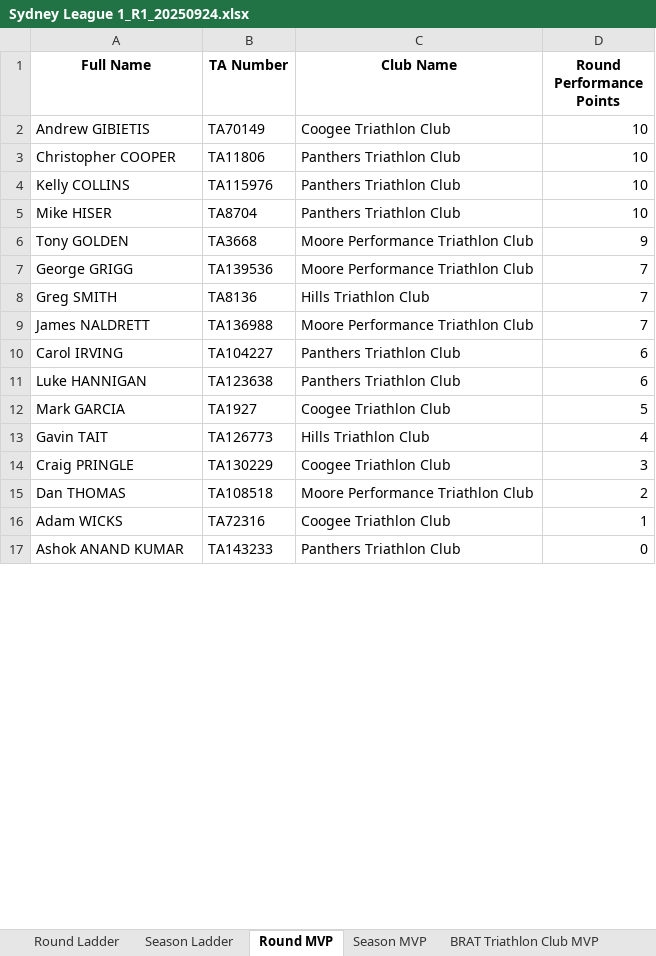
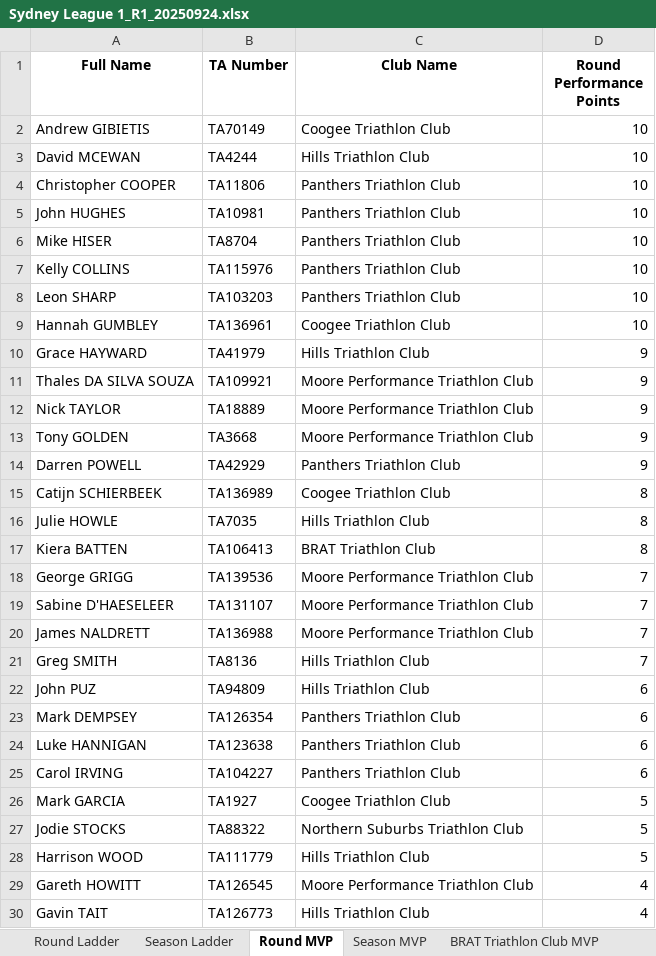
Before and after one commit to ChauAnhCong/Triathlon-NSW-Calculation-Engine, an Excel workbook: data/output/Sydney League 1_R1_20250924.xlsx, sheet Round MVP, drawn as a sheet; only a part is shown; the shorter side is filled out with more unchanged rows; values as stored, in another font and other column widths than the file's, no borders; addresses are those after the commit; the diff covers the shown part only; the diff names each change by its address in the sheet, - before the commit and + after, or states it on an @@ line.

Commit message:
debug club name matching in round participation calc

```diff
--- a/data/output/Sydney League 1_R1_20250924.xlsx (sheet Round MVP)
+++ b/data/output/Sydney League 1_R1_20250924.xlsx (sheet Round MVP)
+row 3: David MCEWAN | TA4244 | Hills Triathlon Club | 10
+row 5: John HUGHES | TA10981 | Panthers Triathlon Club | 10
+row 6: Mike HISER | TA8704 | Panthers Triathlon Club | 10
-A8 (Full Name): Mike HISER
+A8 (Full Name): Leon SHARP
-B8 (TA Number): TA8704
+B8 (TA Number): TA103203
+row 9: Hannah GUMBLEY | TA136961 | Coogee Triathlon Club | 10
+row 10: Grace HAYWARD | TA41979 | Hills Triathlon Club | 9
+row 11: Thales DA SILVA SOUZA | TA109921 | Moore Performance Triathlon Club | 9
+row 12: Nick TAYLOR | TA18889 | Moore Performance Triathlon Club | 9
+row 14: Darren POWELL | TA42929 | Panthers Triathlon Club | 9
+row 15: Catijn SCHIERBEEK | TA136989 | Coogee Triathlon Club | 8
+row 16: Julie HOWLE | TA7035 | Hills Triathlon Club | 8
+row 17: Kiera BATTEN | TA106413 | BRAT Triathlon Club | 8
+row 19: Sabine D'HAESELEER | TA131107 | Moore Performance Triathlon Club | 7
@@ row 9 moved to row 20: James NALDRETT @@
+row 22: John PUZ | TA94809 | Hills Triathlon Club | 6
+row 23: Mark DEMPSEY | TA126354 | Panthers Triathlon Club | 6
@@ row 11 moved to row 24: Luke HANNIGAN @@
+row 27: Jodie STOCKS | TA88322 | Northern Suburbs Triathlon Club | 5
+row 28: Harrison WOOD | TA111779 | Hills Triathlon Club | 5
+row 29: Gareth HOWITT | TA126545 | Moore Performance Triathlon Club | 4
```
Also changed, not shown: 57 added rows, 1 moved row and 5 edited cells elsewhere in this sheet, sheet Season MVP, sheet Round Ladder, sheet Season Ladder, sheet Hills Triathlon Club MVP, sheet Panthers Triathlon Club MVP, sheet BRAT Triathlon Club MVP, 2 more sheets, other sheet tabs, data/output/Sydney Premier League_R1_20250924.xlsx, data/processed/Sydney League 1 Round 1 IRONMAN 70.3 and Sprint ACTUAL.xlsx, 6 other files.
